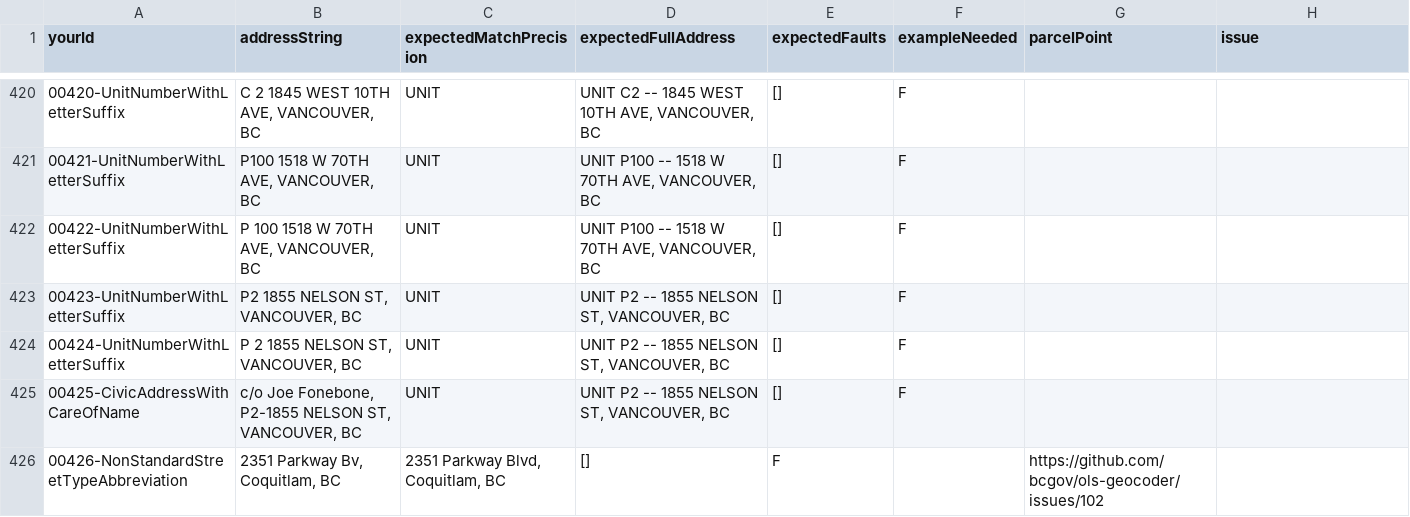
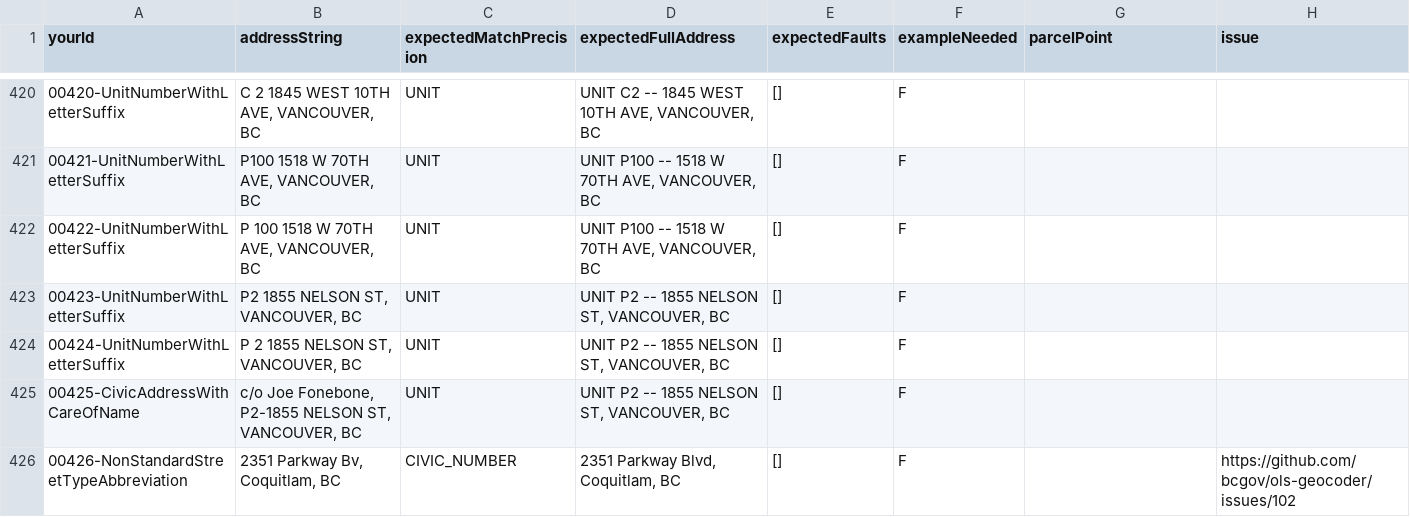
Before and after one commit to cmhodgson/ols-geocoder, a CSV file: atp_addresses.csv, drawn as a sheet; only a part is shown, gaps mark what is left out.

Commit message:
Update atp_addresses.csv

```diff
--- a/atp_addresses.csv
+++ b/atp_addresses.csv
@@ -425,2 +425,2 @@ yourId,addressString,expectedMatchPrecision,expectedFullAddress,expectedFaults,e
 00425-CivicAddressWithCareOfName,"c/o Joe Fonebone, P2-1855 NELSON ST, VANCOUVER, BC",UNIT,"UNIT P2 -- 1855 NELSON ST, VANCOUVER, BC",[],F,,
-00426-NonStandardStreetTypeAbbreviation,"2351 Parkway Bv, Coquitlam, BC","2351 Parkway Blvd, Coquitlam, BC",[],F,,https://github.com/bcgov/ols-geocoder/issues/102
+00426-NonStandardStreetTypeAbbreviation,"2351 Parkway Bv, Coquitlam, BC",CIVIC_NUMBER,"2351 Parkway Blvd, Coquitlam, BC",[],F,,https://github.com/bcgov/ols-geocoder/issues/102
```
